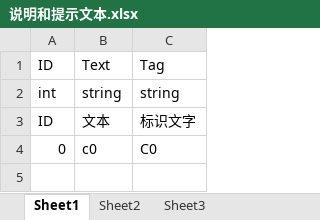
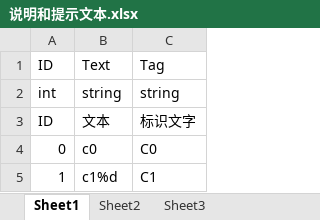
Before and after one commit to litmus4/CCCTmplModel, an Excel workbook: Design/数据表/文本/说明和提示文本.xlsx, sheet Sheet1, drawn as a sheet; values as stored, in another font and other column widths than the file's, no borders; the diff names each change by its address in the sheet, - before the commit and + after, or states it on an @@ line.

```diff
--- a/Design/数据表/文本/说明和提示文本.xlsx (sheet Sheet1)
+++ b/Design/数据表/文本/说明和提示文本.xlsx (sheet Sheet1)
+row 5: 1 | c1%d | C1
```
Also changed, not shown: 4 other files.
